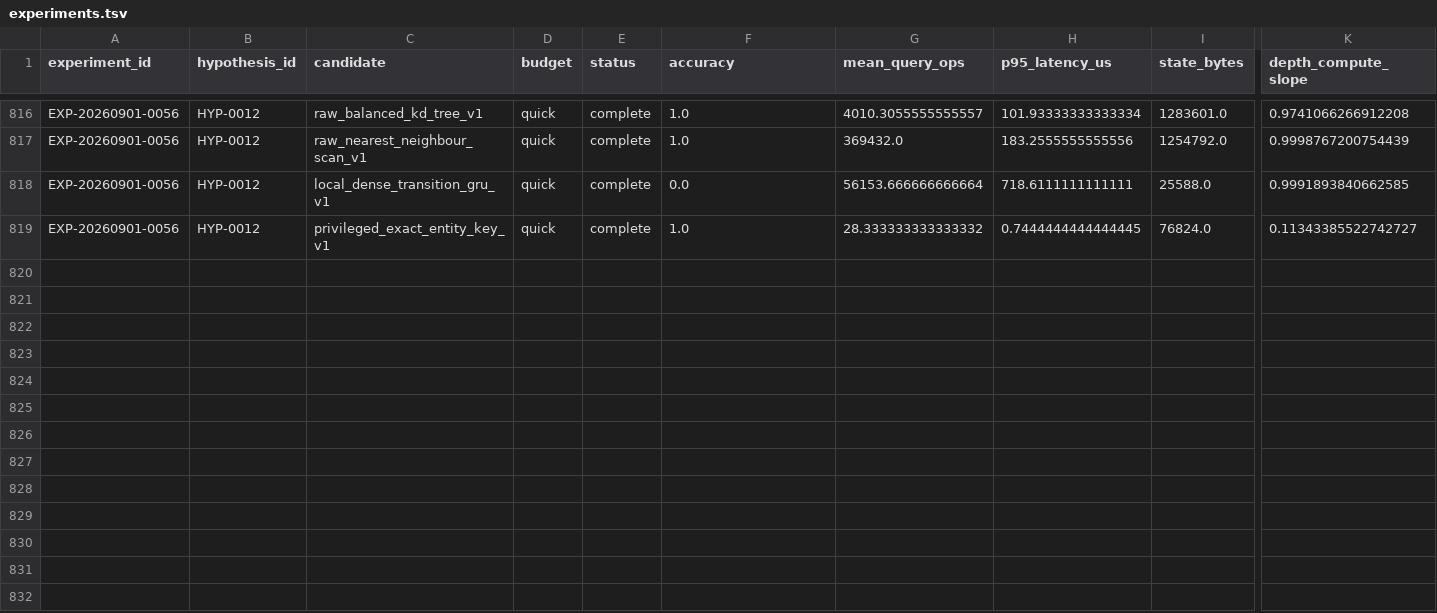
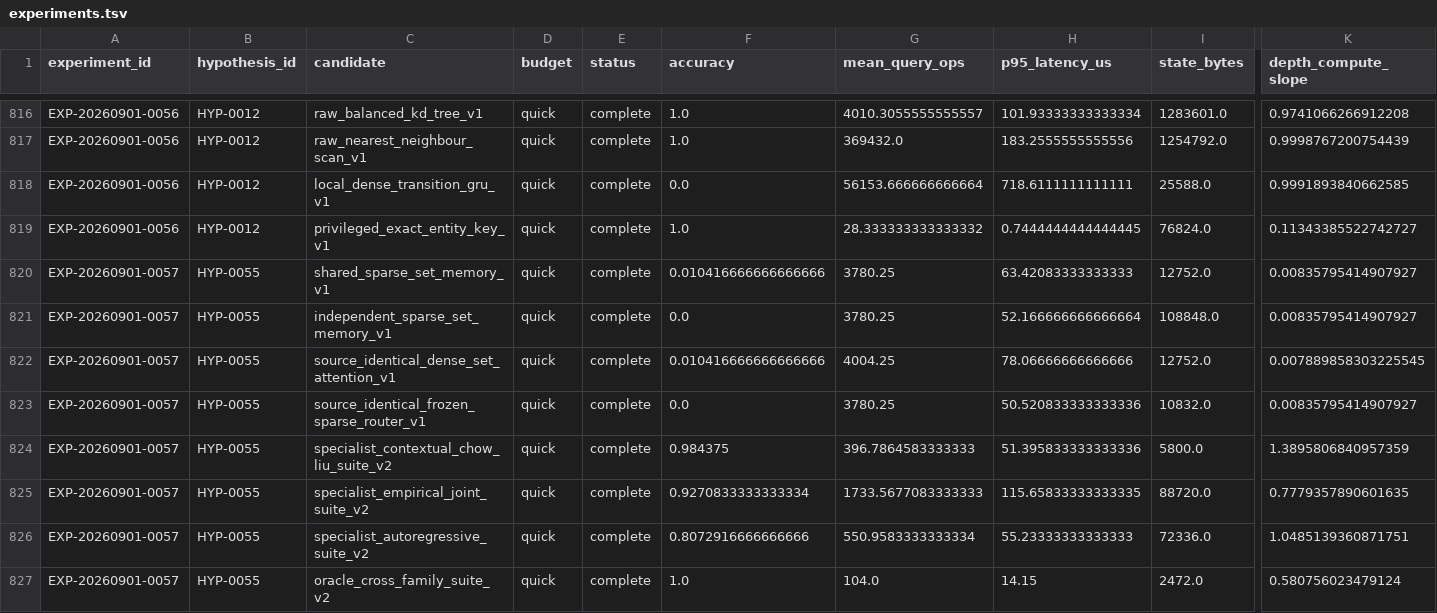
Before and after one commit to Jaqwilk/NEXTAI, a TSV file: research/experiments.tsv, drawn as a sheet; only a part is shown, gaps mark what is left out; rows hold the shown columns only; the diff names each change by its address in the sheet, - before the commit and + after, or states it on an @@ line.

Commit message:
Record EXP-0057 sparse set memory result

```diff
--- a/research/experiments.tsv
+++ b/research/experiments.tsv
+row 820: EXP-20260901-0057 | HYP-0055 | shared_sparse_set_memory_v1 | quick | complete | 0.010416666666666666 | 3780.25 | 63.42083333333333 | 12752.0 | 0.00835795414907927
+row 821: EXP-20260901-0057 | HYP-0055 | independent_sparse_set_memory_v1 | quick | complete | 0.0 | 3780.25 | 52.166666666666664 | 108848.0 | 0.00835795414907927
+row 822: EXP-20260901-0057 | HYP-0055 | source_identical_dense_set_attention_v1 | quick | complete | 0.010416666666666666 | 4004.25 | 78.06666666666666 | 12752.0 | 0.007889858303225545
+row 823: EXP-20260901-0057 | HYP-0055 | source_identical_frozen_sparse_router_v1 | quick | complete | 0.0 | 3780.25 | 50.520833333333336 | 10832.0 | 0.00835795414907927
+row 824: EXP-20260901-0057 | HYP-0055 | specialist_contextual_chow_liu_suite_v2 | quick | complete | 0.984375 | 396.7864583333333 | 51.395833333333336 | 5800.0 | 1.3895806840957359
+row 825: EXP-20260901-0057 | HYP-0055 | specialist_empirical_joint_suite_v2 | quick | complete | 0.9270833333333334 | 1733.5677083333333 | 115.65833333333335 | 88720.0 | 0.7779357890601635
+row 826: EXP-20260901-0057 | HYP-0055 | specialist_autoregressive_suite_v2 | quick | complete | 0.8072916666666666 | 550.9583333333334 | 55.23333333333333 | 72336.0 | 1.0485139360871751
+row 827: EXP-20260901-0057 | HYP-0055 | oracle_cross_family_suite_v2 | quick | complete | 1.0 | 104.0 | 14.15 | 2472.0 | 0.580756023479124
```
Also changed, not shown: 17 other files.
